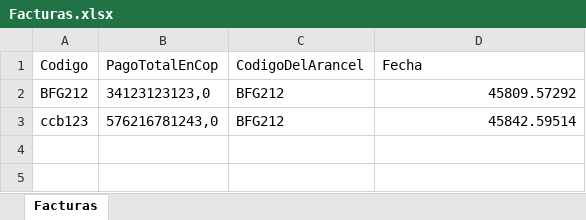
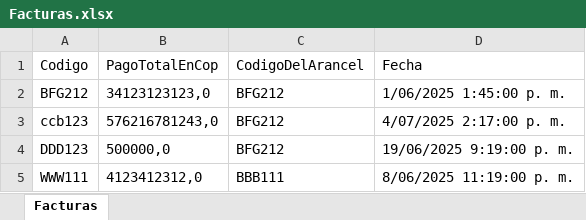
Before and after one commit to SebasMurL/ArancelesDef, an Excel workbook: Facturas.xlsx, sheet Facturas, drawn as a sheet; values as stored, in another font and other column widths than the file's, no borders; the diff names each change by its address in the sheet, - before the commit and + after, or states it on an @@ line.

```diff
--- a/Facturas.xlsx (sheet Facturas)
+++ b/Facturas.xlsx (sheet Facturas)
-D2 (Fecha): 45809.57292
+D2 (Fecha): 1/06/2025 1:45:00 p. m.
-D3 (Fecha): 45842.59514
+D3 (Fecha): 4/07/2025 2:17:00 p. m.
+row 4: DDD123 | 500000,0 | BFG212 | 19/06/2025 9:19:00 p. m.
+row 5: WWW111 | 4123412312,0 | BBB111 | 8/06/2025 11:19:00 p. m.
```
Also changed, not shown: 12 other files.
